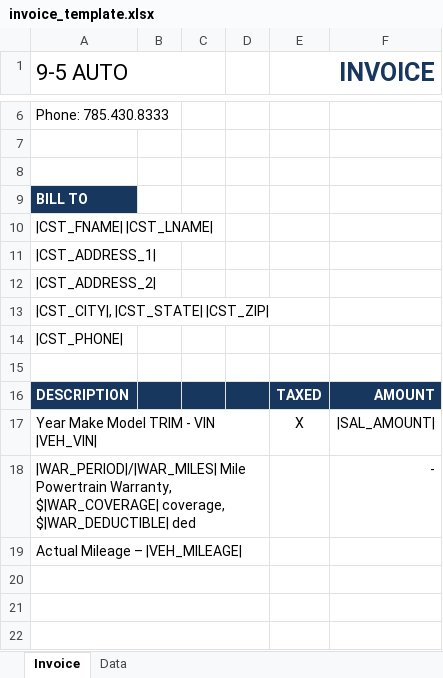
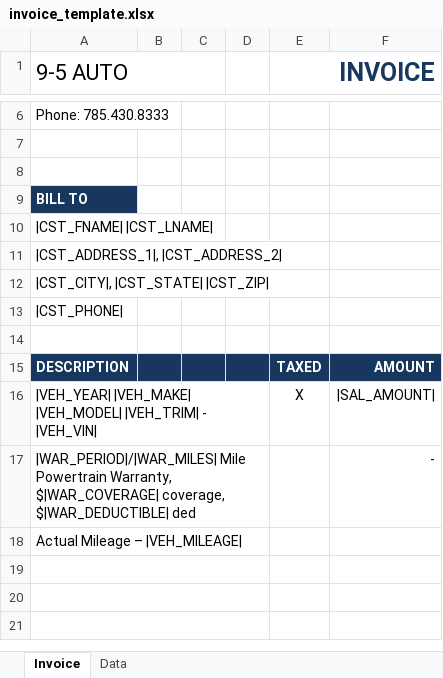
Before and after one commit to micahpaul/9to5, an Excel workbook: WpfApplication1/bin/Debug/invoice_template.xlsx, sheet Invoice, drawn as a sheet; only a part is shown, gaps mark what is left out; values as stored, in another font and other column widths than the file's, no borders; removed rows and columns are numbered as before the commit, all else as after; the diff names each change by its address in the sheet, - before the commit and + after, or states it on an @@ line.

```diff
--- a/WpfApplication1/bin/Debug/invoice_template.xlsx (sheet Invoice)
+++ b/WpfApplication1/bin/Debug/invoice_template.xlsx (sheet Invoice)
-A11 (9-5 AUTO): |CST_ADDRESS_1|
+A11 (9-5 AUTO): |CST_ADDRESS_1|, |CST_ADDRESS_2|
-row 12: |CST_ADDRESS_2
-A16 (9-5 AUTO): Year Make Model TRIM - VIN |VEH_VIN|
+A16 (9-5 AUTO): |VEH_YEAR| |VEH_MAKE| |VEH_MODEL| |VEH_TRIM| - |VEH_VIN|
```
Also changed, not shown: 2 other files.
